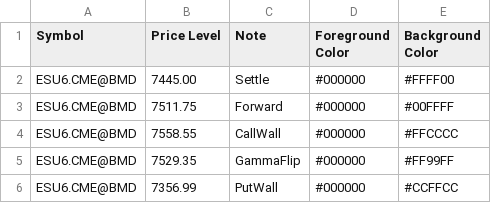
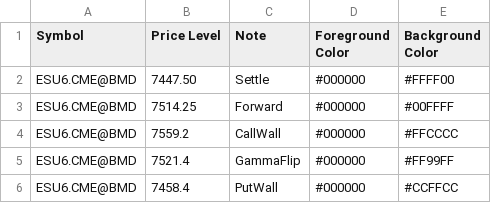
Before and after one commit to sadlerry-lab/bookmap-notes, a CSV file: cme_prices.csv, drawn as a sheet.

Commit message:
Update cme_prices.csv

```diff
--- a/cme_prices.csv
+++ b/cme_prices.csv
@@ -1,6 +1,6 @@
 Symbol,Price Level,Note,Foreground Color,Background Color
-ESU6.CME@BMD,7445.00,Settle,#000000,#FFFF00
-ESU6.CME@BMD,7511.75,Forward,#000000,#00FFFF
-ESU6.CME@BMD,7558.55,CallWall,#000000,#FFCCCC
-ESU6.CME@BMD,7529.35,GammaFlip,#000000,#FF99FF
-ESU6.CME@BMD,7356.99,PutWall,#000000,#CCFFCC
+ESU6.CME@BMD,7447.50,Settle,#000000,#FFFF00
+ESU6.CME@BMD,7514.25,Forward,#000000,#00FFFF
+ESU6.CME@BMD,7559.2,CallWall,#000000,#FFCCCC
+ESU6.CME@BMD,7521.4,GammaFlip,#000000,#FF99FF
+ESU6.CME@BMD,7458.4,PutWall,#000000,#CCFFCC
```
